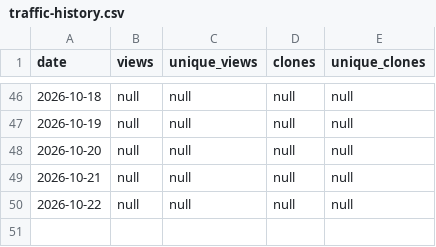
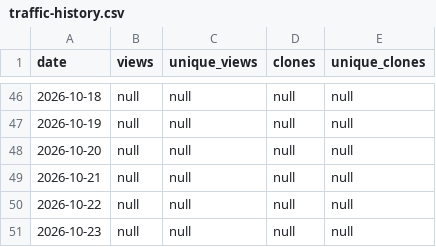
Before and after one commit to nattapatwakhet/Skill_Day_Dev_MD_Public, a CSV file: traffic-history.csv, drawn as a sheet; only a part is shown, gaps mark what is left out.

```diff
--- a/traffic-history.csv
+++ b/traffic-history.csv
@@ -50 +50,2 @@ date,views,unique_views,clones,unique_clones
 2026-10-22,null,null,null,null
+2026-10-23,null,null,null,null
```
